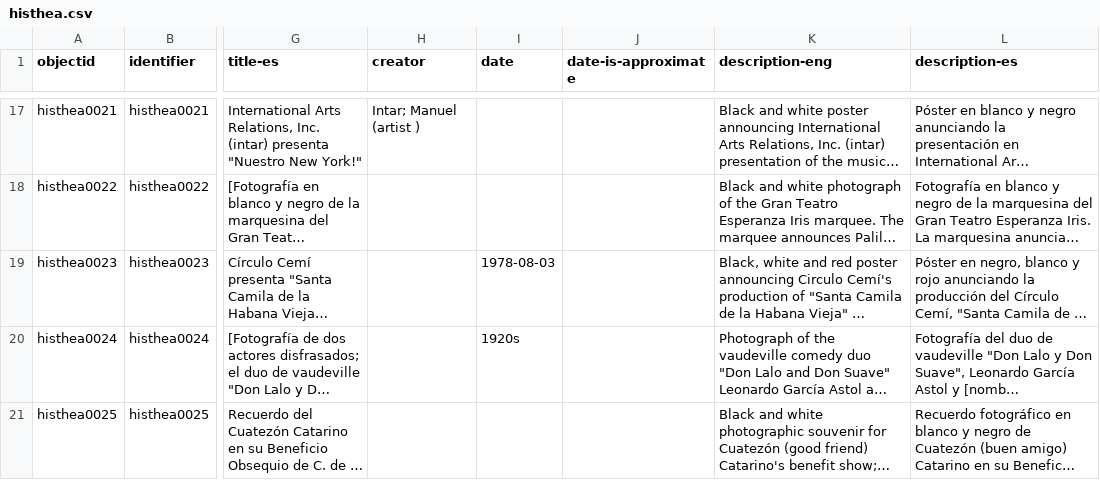
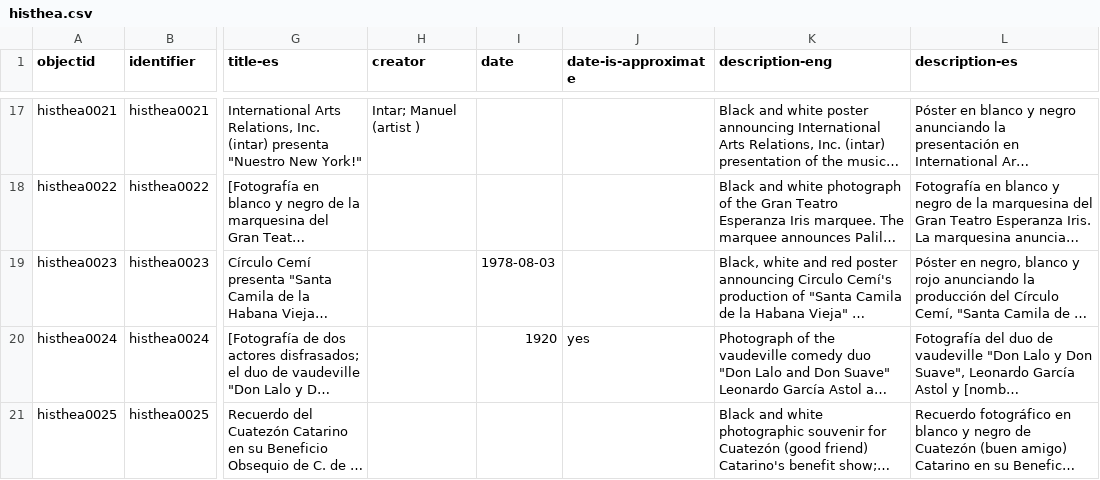
Before and after one commit to owikle/cb-multilingual, a CSV file: _data/histhea.csv, drawn as a sheet; only a part is shown, gaps mark what is left out; long unchanged cells end in …; the diff names each change by its address in the sheet, - before the commit and + after, or states it on an @@ line.

Commit message:
fix date

```diff
--- a/_data/histhea.csv
+++ b/_data/histhea.csv
-I20 (date): 1920s
+I20 (date): 1920
-J20 (date-is-approximate): (empty)
+J20 (date-is-approximate): yes
```
